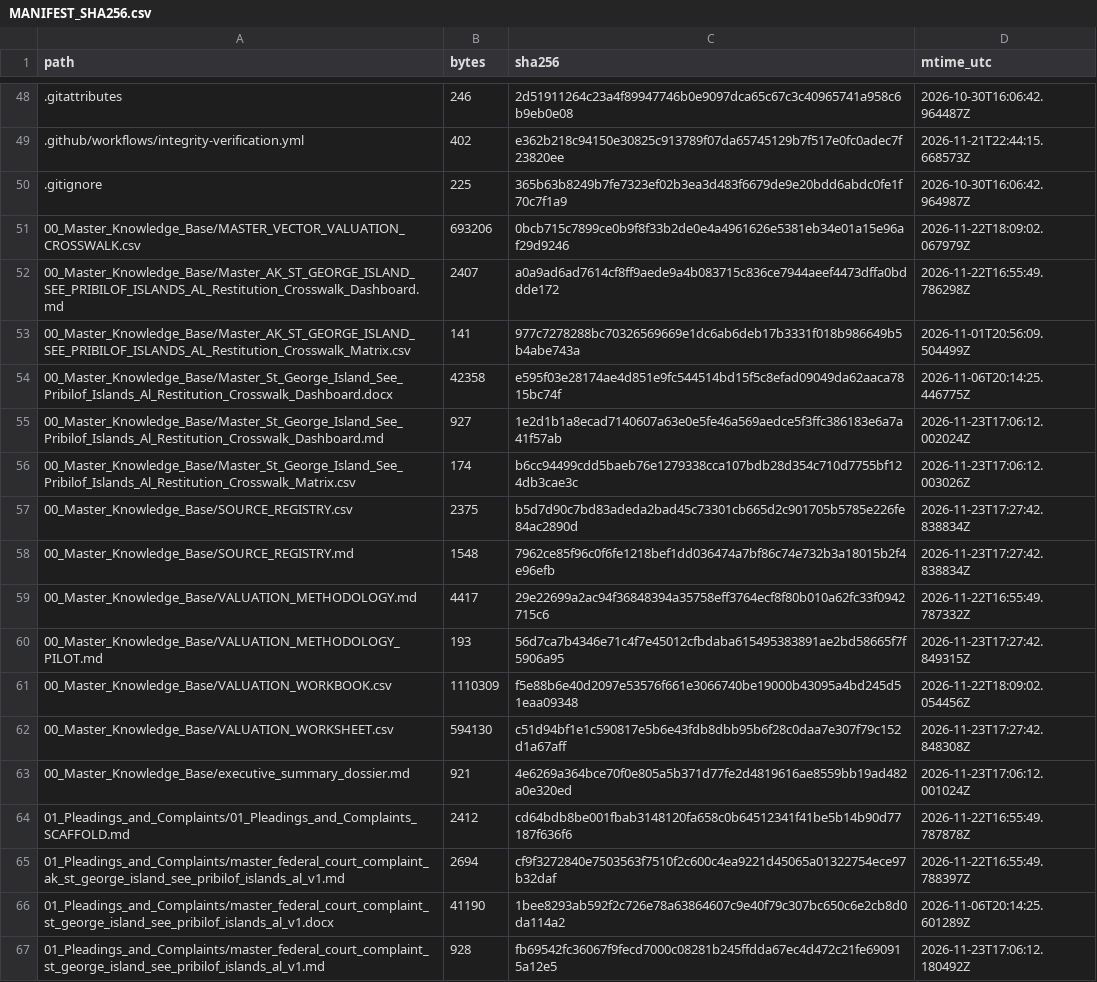
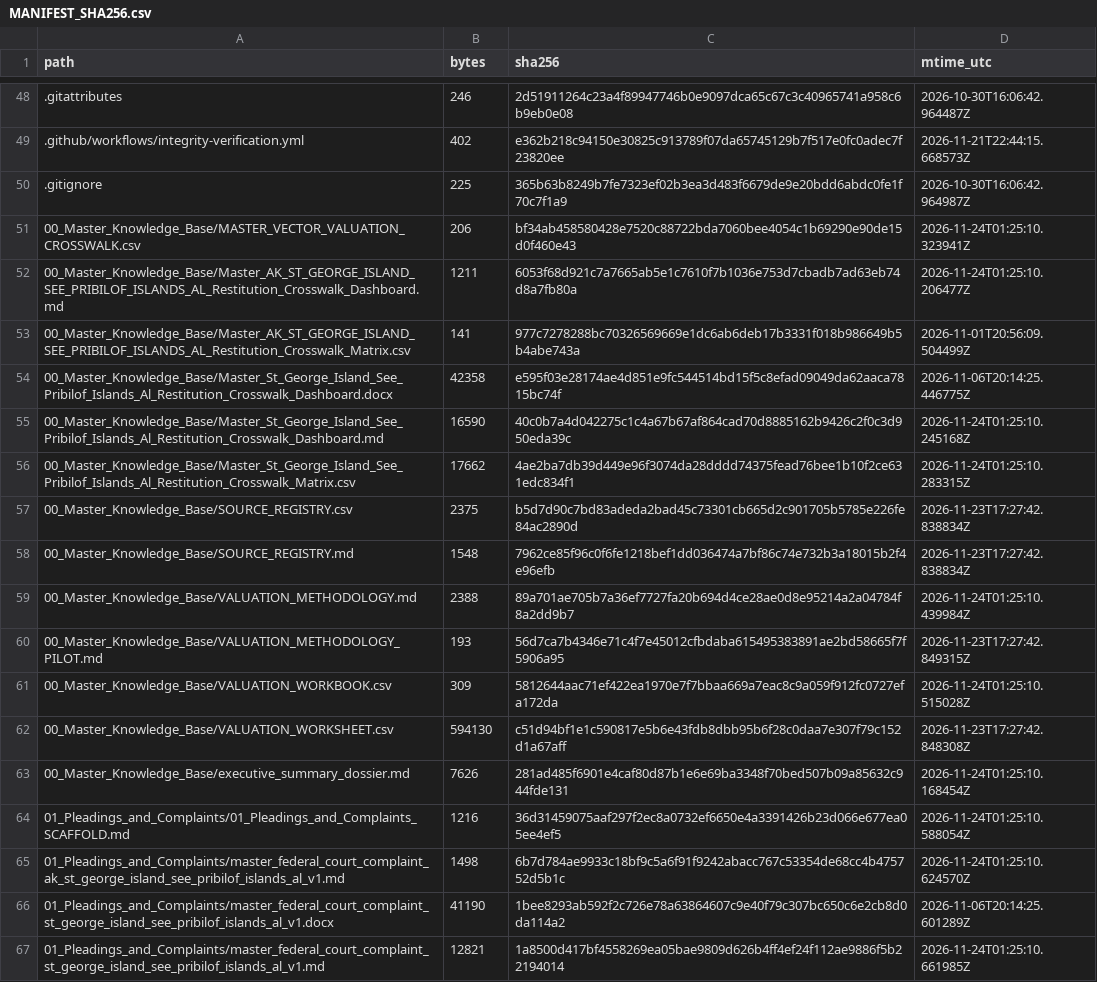
Before and after one commit to GlobalRestitutionAlliance/turtle-island-us-ak-st-george-island-see-pribilof-islands-al-master-litigation, a CSV file: 99_Archives_and_Manifests/MANIFEST_SHA256.csv, drawn as a sheet; only a part is shown, gaps mark what is left out; the diff covers the shown part only.

```diff
--- a/99_Archives_and_Manifests/MANIFEST_SHA256.csv
+++ b/99_Archives_and_Manifests/MANIFEST_SHA256.csv
@@ -50,18 +50,18 @@ path,bytes,sha256,mtime_utc
 .gitignore,225,365b63b8249b7fe7323ef02b3ea3d483f6679de9e20bdd6abdc0fe1f70c7f1a9,2026-10-30T16:06:42.964987Z
-00_Master_Knowledge_Base/MASTER_VECTOR_VALUATION_CROSSWALK.csv,693206,0bcb715c7899ce0b9f8f33b2de0e4a4961626e5381eb34e01a15e96af29d9246,2026-11-22T18:09:02.067979Z
-00_Master_Knowledge_Base/Master_AK_ST_GEORGE_ISLAND_SEE_PRIBILOF_ISLANDS_AL_Restitution_Crosswalk_Dashboard.md,2407,a0a9ad6ad7614cf8ff9aede9a4b083715c836ce7944aeef4473dffa0bddde172,2026-11-22T16:55:49.786298Z
+00_Master_Knowledge_Base/MASTER_VECTOR_VALUATION_CROSSWALK.csv,206,bf34ab458580428e7520c88722bda7060bee4054c1b69290e90de15d0f460e43,2026-11-24T01:25:10.323941Z
+00_Master_Knowledge_Base/Master_AK_ST_GEORGE_ISLAND_SEE_PRIBILOF_ISLANDS_AL_Restitution_Crosswalk_Dashboard.md,1211,6053f68d921c7a7665ab5e1c7610f7b1036e753d7cbadb7ad63eb74d8a7fb80a,2026-11-24T01:25:10.206477Z
 00_Master_Knowledge_Base/Master_AK_ST_GEORGE_ISLAND_SEE_PRIBILOF_ISLANDS_AL_Restitution_Crosswalk_Matrix.csv,141,977c7278288bc70326569669e1dc6ab6deb17b3331f018b986649b5b4abe743a,2026-11-01T20:56:09.504499Z
 00_Master_Knowledge_Base/Master_St_George_Island_See_Pribilof_Islands_Al_Restitution_Crosswalk_Dashboard.docx,42358,e595f03e28174ae4d851e9fc544514bd15f5c8efad09049da62aaca7815bc74f,2026-11-06T20:14:25.446775Z
-00_Master_Knowledge_Base/Master_St_George_Island_See_Pribilof_Islands_Al_Restitution_Crosswalk_Dashboard.md,927,1e2d1b1a8ecad7140607a63e0e5fe46a569aedce5f3ffc386183e6a7a41f57ab,2026-11-23T17:06:12.002024Z
-00_Master_Knowledge_Base/Master_St_George_Island_See_Pribilof_Islands_Al_Restitution_Crosswalk_Matrix.csv,174,b6cc94499cdd5baeb76e1279338cca107bdb28d354c710d7755bf124db3cae3c,2026-11-23T17:06:12.003026Z
+00_Master_Knowledge_Base/Master_St_George_Island_See_Pribilof_Islands_Al_Restitution_Crosswalk_Dashboard.md,16590,40c0b7a4d042275c1c4a67b67af864cad70d8885162b9426c2f0c3d950eda39c,2026-11-24T01:25:10.245168Z
+00_Master_Knowledge_Base/Master_St_George_Island_See_Pribilof_Islands_Al_Restitution_Crosswalk_Matrix.csv,17662,4ae2ba7db39d449e96f3074da28dddd74375fead76bee1b10f2ce631edc834f1,2026-11-24T01:25:10.283315Z
 00_Master_Knowledge_Base/SOURCE_REGISTRY.csv,2375,b5d7d90c7bd83adeda2bad45c73301cb665d2c901705b5785e226fe84ac2890d,2026-11-23T17:27:42.838834Z
 00_Master_Knowledge_Base/SOURCE_REGISTRY.md,1548,7962ce85f96c0f6fe1218bef1dd036474a7bf86c74e732b3a18015b2f4e96efb,2026-11-23T17:27:42.838834Z
-00_Master_Knowledge_Base/VALUATION_METHODOLOGY.md,4417,29e22699a2ac94f36848394a35758eff3764ecf8f80b010a62fc33f0942715c6,2026-11-22T16:55:49.787332Z
+00_Master_Knowledge_Base/VALUATION_METHODOLOGY.md,2388,89a701ae705b7a36ef7727fa20b694d4ce28ae0d8e95214a2a04784f8a2dd9b7,2026-11-24T01:25:10.439984Z
 00_Master_Knowledge_Base/VALUATION_METHODOLOGY_PILOT.md,193,56d7ca7b4346e71c4f7e45012cfbdaba615495383891ae2bd58665f7f5906a95,2026-11-23T17:27:42.849315Z
-00_Master_Knowledge_Base/VALUATION_WORKBOOK.csv,1110309,f5e88b6e40d2097e53576f661e3066740be19000b43095a4bd245d51eaa09348,2026-11-22T18:09:02.054456Z
+00_Master_Knowledge_Base/VALUATION_WORKBOOK.csv,309,5812644aac71ef422ea1970e7f7bbaa669a7eac8c9a059f912fc0727efa172da,2026-11-24T01:25:10.515028Z
 00_Master_Knowledge_Base/VALUATION_WORKSHEET.csv,594130,c51d94bf1e1c590817e5b6e43fdb8dbb95b6f28c0daa7e307f79c152d1a67aff,2026-11-23T17:27:42.848308Z
-00_Master_Knowledge_Base/executive_summary_dossier.md,921,4e6269a364bce70f0e805a5b371d77fe2d4819616ae8559bb19ad482a0e320ed,2026-11-23T17:06:12.001024Z
-01_Pleadings_and_Complaints/01_Pleadings_and_Complaints_SCAFFOLD.md,2412,cd64bdb8be001fbab3148120fa658c0b64512341f41be5b14b90d77187f636f6,2026-11-22T16:55:49.787878Z
-01_Pleadings_and_Complaints/master_federal_court_complaint_ak_st_george_island_see_pribilof_islands_al_v1.md,2694,cf9f3272840e7503563f7510f2c600c4ea9221d45065a01322754ece97b32daf,2026-11-22T16:55:49.788397Z
+00_Master_Knowledge_Base/executive_summary_dossier.md,7626,281ad485f6901e4caf80d87b1e6e69ba3348f70bed507b09a85632c944fde131,2026-11-24T01:25:10.168454Z
+01_Pleadings_and_Complaints/01_Pleadings_and_Complaints_SCAFFOLD.md,1216,36d31459075aaf297f2ec8a0732ef6650e4a3391426b23d066e677ea05ee4ef5,2026-11-24T01:25:10.588054Z
+01_Pleadings_and_Complaints/master_federal_court_complaint_ak_st_george_island_see_pribilof_islands_al_v1.md,1498,6b7d784ae9933c18bf9c5a6f91f9242abacc767c53354de68cc4b475752d5b1c,2026-11-24T01:25:10.624570Z
 01_Pleadings_and_Complaints/master_federal_court_complaint_st_george_island_see_pribilof_islands_al_v1.docx,41190,1bee8293ab592f2c726e78a63864607c9e40f79c307bc650c6e2cb8d0da114a2,2026-11-06T20:14:25.601289Z
-01_Pleadings_and_Complaints/master_federal_court_complaint_st_george_island_see_pribilof_islands_al_v1.md,928,fb69542fc36067f9fecd7000c08281b245ffdda67ec4d472c21fe690915a12e5,2026-11-23T17:06:12.180492Z
+01_Pleadings_and_Complaints/master_federal_court_complaint_st_george_island_see_pribilof_islands_al_v1.md,12821,1a8500d417bf4558269ea05bae9809d626b4ff4ef24f112ae9886f5b22194014,2026-11-24T01:25:10.661985Z
```
Also changed, not shown: 80 edited cells elsewhere in this file, 37 other files.
